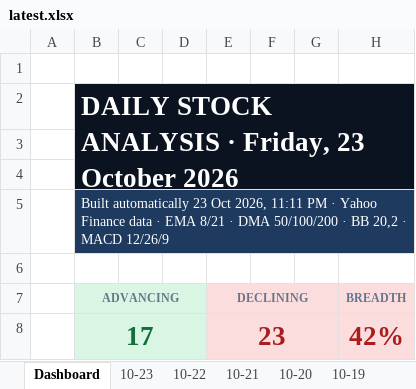
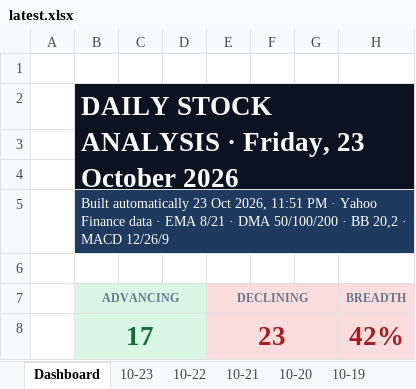
Before and after one commit to GeoWizard4645/Stock-Analysis-for-my-Grandpa, an Excel workbook: docs/data/latest.xlsx, sheet Dashboard, drawn as a sheet; only a part is shown; values as stored, in another font and other column widths than the file's, no borders; charts and pictures and conditional formats not drawn; the diff names each change by its address in the sheet, - before the commit and + after, or states it on an @@ line.

```diff
--- a/docs/data/latest.xlsx (sheet Dashboard)
+++ b/docs/data/latest.xlsx (sheet Dashboard)
-B5 (ADVANCING): …Oct 2026, 11:11 PM ·…
+B5 (ADVANCING): …Oct 2026, 11:51 PM ·…
```
Also changed, not shown: sheet 10-23, sheet 10-19, sheet 10-21, sheet 10-20, sheet 10-22, 1 other file.
